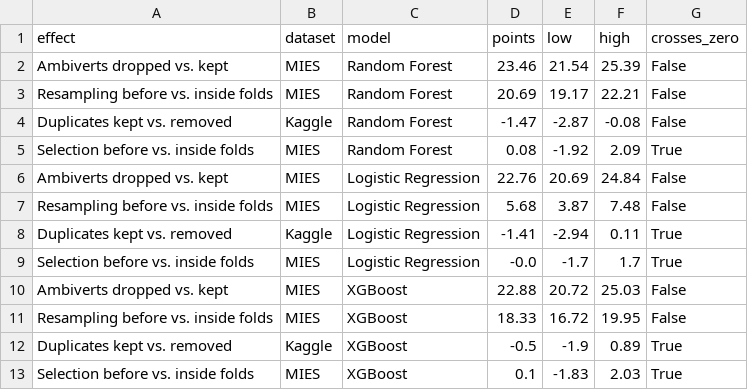
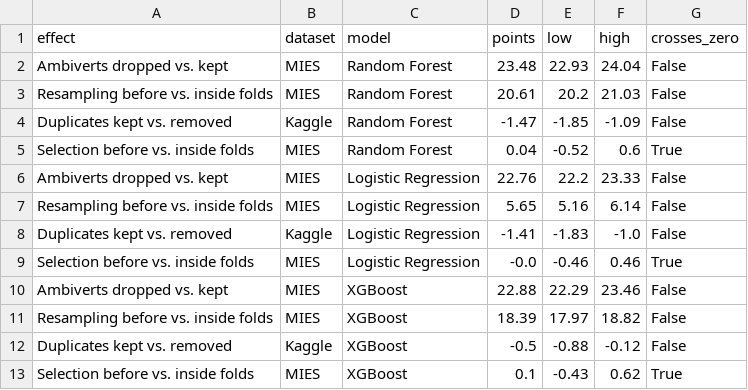
Before and after one commit to rishi3qrw43/introvert-extrovert, a CSV file: interval_results.csv, drawn as a sheet.

Commit message:
Update intervals from re-run, pin xgboost 3.2.0

```diff
--- a/interval_results.csv
+++ b/interval_results.csv
@@ -1,13 +1,13 @@
 effect,dataset,model,points,low,high,crosses_zero
-Ambiverts dropped vs. kept,MIES,Random Forest,23.46,21.54,25.39,False
-Resampling before vs. inside folds,MIES,Random Forest,20.69,19.17,22.21,False
-Duplicates kept vs. removed,Kaggle,Random Forest,-1.47,-2.87,-0.08,False
-Selection before vs. inside folds,MIES,Random Forest,0.08,-1.92,2.09,True
-Ambiverts dropped vs. kept,MIES,Logistic Regression,22.76,20.69,24.84,False
-Resampling before vs. inside folds,MIES,Logistic Regression,5.68,3.87,7.48,False
-Duplicates kept vs. removed,Kaggle,Logistic Regression,-1.41,-2.94,0.11,True
-Selection before vs. inside folds,MIES,Logistic Regression,-0.0,-1.7,1.7,True
-Ambiverts dropped vs. kept,MIES,XGBoost,22.88,20.72,25.03,False
-Resampling before vs. inside folds,MIES,XGBoost,18.33,16.72,19.95,False
-Duplicates kept vs. removed,Kaggle,XGBoost,-0.5,-1.9,0.89,True
-Selection before vs. inside folds,MIES,XGBoost,0.1,-1.83,2.03,True
+Ambiverts dropped vs. kept,MIES,Random Forest,23.48,22.93,24.04,False
+Resampling before vs. inside folds,MIES,Random Forest,20.61,20.2,21.03,False
+Duplicates kept vs. removed,Kaggle,Random Forest,-1.47,-1.85,-1.09,False
+Selection before vs. inside folds,MIES,Random Forest,0.04,-0.52,0.6,True
+Ambiverts dropped vs. kept,MIES,Logistic Regression,22.76,22.2,23.33,False
+Resampling before vs. inside folds,MIES,Logistic Regression,5.65,5.16,6.14,False
+Duplicates kept vs. removed,Kaggle,Logistic Regression,-1.41,-1.83,-1.0,False
+Selection before vs. inside folds,MIES,Logistic Regression,-0.0,-0.46,0.46,True
+Ambiverts dropped vs. kept,MIES,XGBoost,22.88,22.29,23.46,False
+Resampling before vs. inside folds,MIES,XGBoost,18.39,17.97,18.82,False
+Duplicates kept vs. removed,Kaggle,XGBoost,-0.5,-0.88,-0.12,False
+Selection before vs. inside folds,MIES,XGBoost,0.1,-0.43,0.62,True
```
Also changed, not shown: 7 other files.
